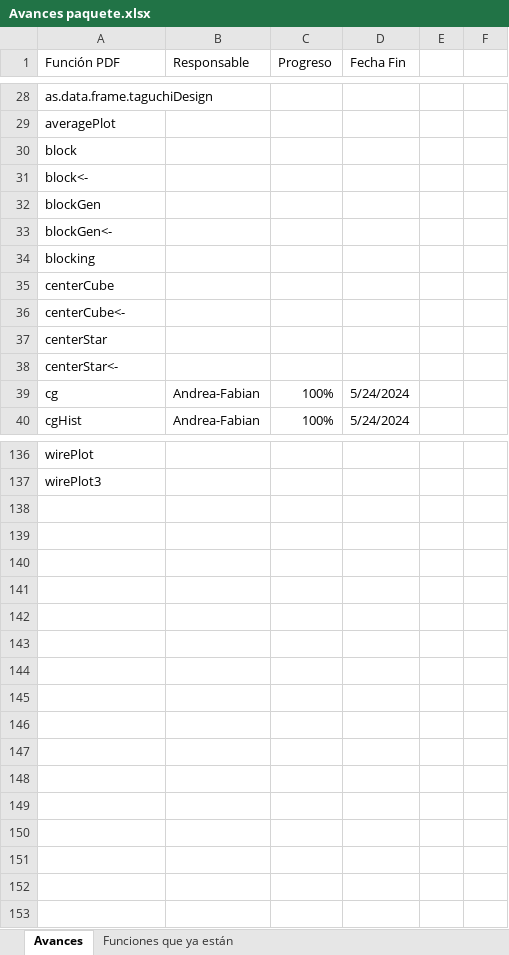
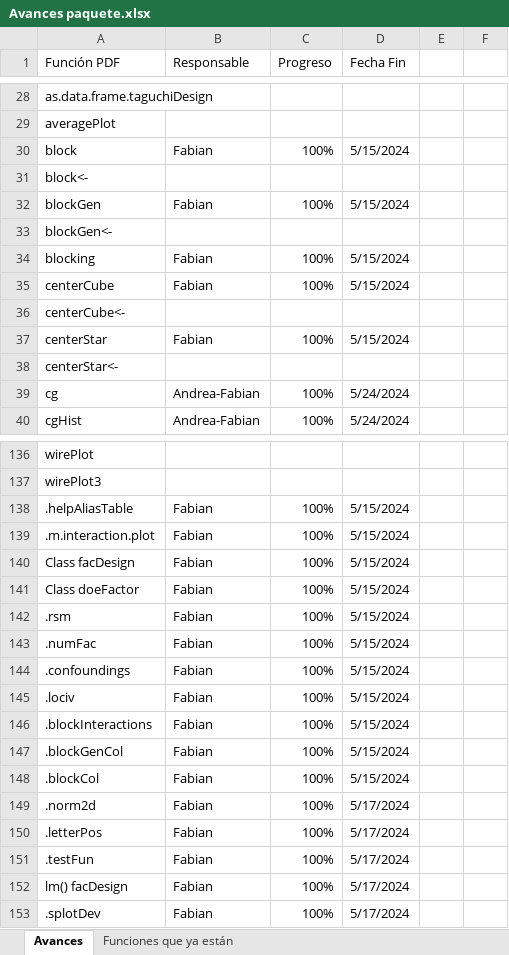
Before and after one commit to AndreaBarahonaC/Libro_TidyQualityTools, an Excel workbook: Avances paquete.xlsx, sheet Avances, drawn as a sheet; only a part is shown, gaps mark what is left out; values as stored, in another font and other column widths than the file's, no cell formats; the diff covers the shown part only; the diff names each change by its address in the sheet, - before the commit and + after, or states it on an @@ line.

Commit message:
edit

```diff
--- a/Avances paquete.xlsx (sheet Avances)
+++ b/Avances paquete.xlsx (sheet Avances)
-B30 (Responsable): (empty)
+B30 (Responsable): Fabian
-C30 (Progreso): (empty)
+C30 (Progreso): 100%
-D30 (Fecha Fin): (empty)
+D30 (Fecha Fin): 5/15/2024
-B32 (Responsable): (empty)
+B32 (Responsable): Fabian
-C32 (Progreso): (empty)
+C32 (Progreso): 100%
-D32 (Fecha Fin): (empty)
+D32 (Fecha Fin): 5/15/2024
-B34:B35 (Responsable): (empty)
+B34:B35 (Responsable): Fabian
-C34:C35 (Progreso): (empty)
+C34:C35 (Progreso): 100%
-D34:D35 (Fecha Fin): (empty)
+D34:D35 (Fecha Fin): 5/15/2024
-B37 (Responsable): (empty)
+B37 (Responsable): Fabian
-C37 (Progreso): (empty)
+C37 (Progreso): 100%
-D37 (Fecha Fin): (empty)
+D37 (Fecha Fin): 5/15/2024
+row 138: .helpAliasTable | Fabian | 100% | 5/15/2024
+row 139: .m.interaction.plot | Fabian | 100% | 5/15/2024
+row 140: Class facDesign | Fabian | 100% | 5/15/2024
+row 141: Class doeFactor | Fabian | 100% | 5/15/2024
+row 142: .rsm | Fabian | 100% | 5/15/2024
+row 143: .numFac | Fabian | 100% | 5/15/2024
+row 144: .confoundings | Fabian | 100% | 5/15/2024
+row 145: .lociv | Fabian | 100% | 5/15/2024
+row 146: .blockInteractions | Fabian | 100% | 5/15/2024
+row 147: .blockGenCol | Fabian | 100% | 5/15/2024
+row 148: .blockCol | Fabian | 100% | 5/15/2024
+row 149: .norm2d | Fabian | 100% | 5/17/2024
+row 150: .letterPos | Fabian | 100% | 5/17/2024
+row 151: .testFun | Fabian | 100% | 5/17/2024
+row 152: lm() facDesign | Fabian | 100% | 5/17/2024
+row 153: .splotDev | Fabian | 100% | 5/17/2024
```
Also changed, not shown: 65 edited cells elsewhere in this sheet, cell formats.
